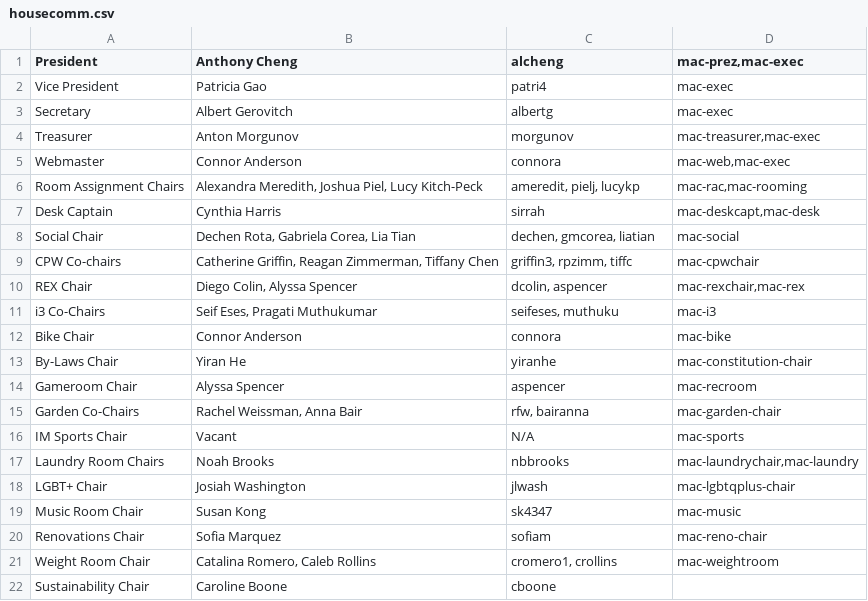
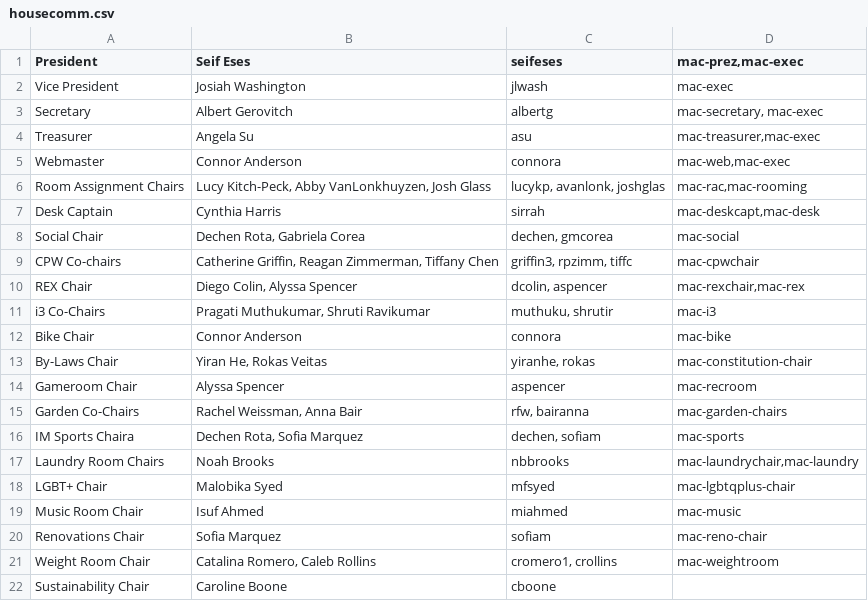
Before and after one commit to shrutiravikumar/macweb, a CSV file: private/housecomm/housecomm.csv, drawn as a sheet.

Commit message:
Updated housecomm positions

```diff
--- a/private/housecomm/housecomm.csv
+++ b/private/housecomm/housecomm.csv
@@ -1,20 +1,20 @@
-President|Anthony Cheng|alcheng|mac-prez,mac-exec
-Vice President|Patricia Gao|patri4|mac-exec
-Secretary|Albert Gerovitch|albertg|mac-exec
-Treasurer|Anton Morgunov|morgunov|mac-treasurer,mac-exec
+President|Seif Eses|seifeses|mac-prez,mac-exec
+Vice President|Josiah Washington|jlwash|mac-exec
+Secretary|Albert Gerovitch|albertg|mac-secretary, mac-exec
+Treasurer|Angela Su|asu|mac-treasurer,mac-exec
 Webmaster|Connor Anderson|connora|mac-web,mac-exec
-Room Assignment Chairs|Alexandra Meredith, Joshua Piel, Lucy Kitch-Peck|ameredit, pielj, lucykp|mac-rac,mac-rooming
+Room Assignment Chairs|Lucy Kitch-Peck, Abby VanLonkhuyzen, Josh Glass|lucykp, avanlonk, joshglas|mac-rac,mac-rooming
 Desk Captain|Cynthia Harris|sirrah|mac-deskcapt,mac-desk
-Social Chair|Dechen Rota, Gabriela Corea, Lia Tian|dechen, gmcorea, liatian|mac-social
+Social Chair|Dechen Rota, Gabriela Corea|dechen, gmcorea|mac-social
 CPW Co-chairs|Catherine Griffin, Reagan Zimmerman, Tiffany Chen|griffin3, rpzimm, tiffc|mac-cpwchair
 REX Chair|Diego Colin, Alyssa Spencer|dcolin, aspencer|mac-rexchair,mac-rex
-i3 Co-Chairs|Seif Eses, Pragati Muthukumar|seifeses, muthuku|mac-i3
+i3 Co-Chairs|Pragati Muthukumar, Shruti Ravikumar|muthuku, shrutir|mac-i3
 Bike Chair|Connor Anderson|connora|mac-bike
-By-Laws Chair|Yiran He|yiranhe|mac-constitution-chair
+By-Laws Chair|Yiran He, Rokas Veitas|yiranhe, rokas|mac-constitution-chair
 Gameroom Chair|Alyssa Spencer|aspencer|mac-recroom
-Garden Co-Chairs|Rachel Weissman, Anna Bair|rfw, bairanna|mac-garden-chair
-IM Sports Chair|Vacant|N/A|mac-sports
+Garden Co-Chairs|Rachel Weissman, Anna Bair|rfw, bairanna|mac-garden-chairs
+IM Sports Chaira|Dechen Rota, Sofia Marquez|dechen, sofiam|mac-sports
 Laundry Room Chairs|Noah Brooks|nbbrooks|mac-laundrychair,mac-laundry
-LGBT+ Chair|Josiah Washington|jlwash|mac-lgbtqplus-chair
-Music Room Chair|Susan Kong|sk4347|mac-music
+LGBT+ Chair|Malobika Syed|mfsyed|mac-lgbtqplus-chair
+Music Room Chair|Isuf Ahmed|miahmed|mac-music
 Renovations Chair|Sofia Marquez|sofiam|mac-reno-chair
```
